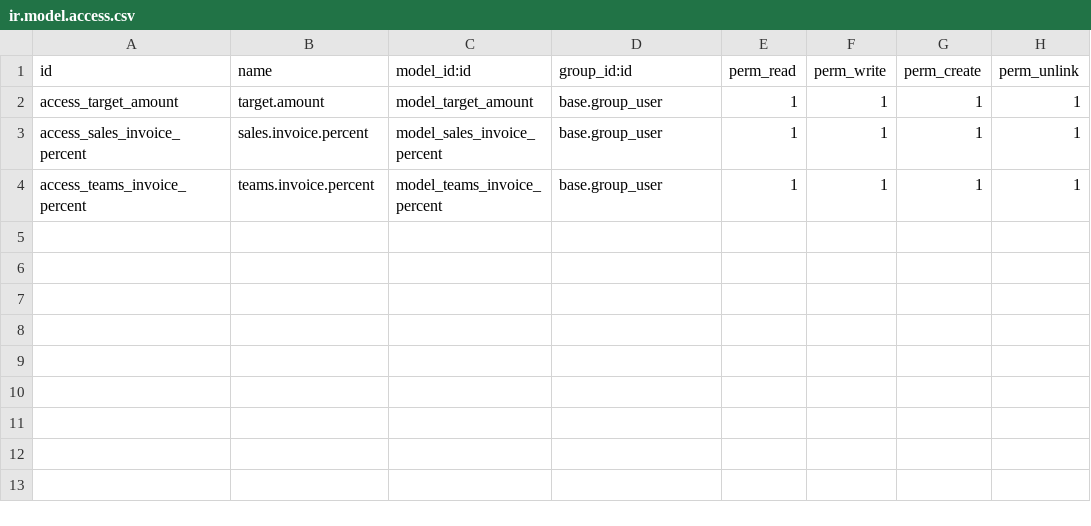
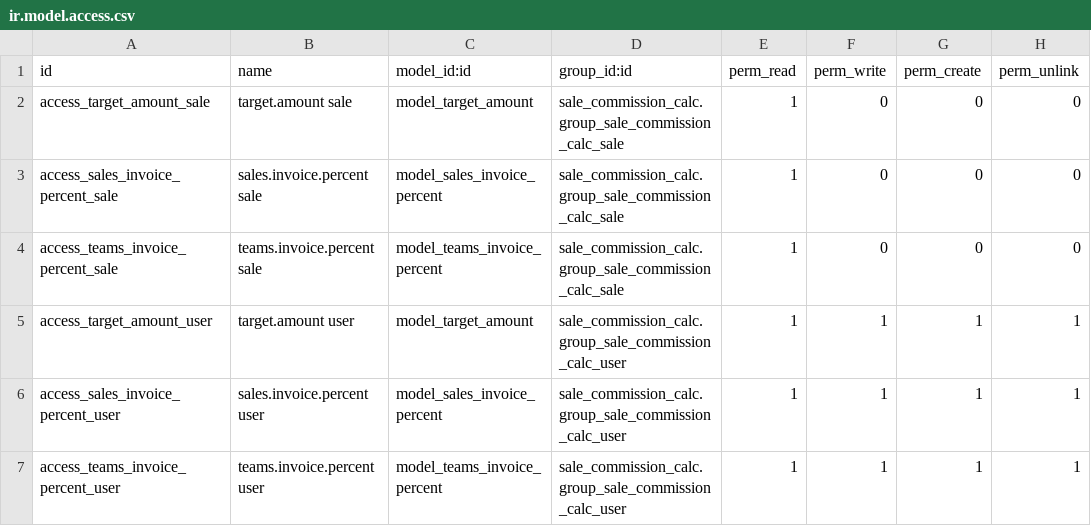
Before and after one commit to ecosoft-odoo/cft, a CSV file: sale_commission_calc_adjust_cft/security/ir.model.access.csv, drawn as a sheet.

Commit message:
[IMP] add group See Team Worksheet

```diff
--- a/sale_commission_calc_adjust_cft/security/ir.model.access.csv
+++ b/sale_commission_calc_adjust_cft/security/ir.model.access.csv
@@ -1,4 +1,7 @@
 id,name,model_id:id,group_id:id,perm_read,perm_write,perm_create,perm_unlink
-access_target_amount,target.amount,model_target_amount,base.group_user,1,1,1,1
-access_sales_invoice_percent,sales.invoice.percent,model_sales_invoice_percent,base.group_user,1,1,1,1
-access_teams_invoice_percent,teams.invoice.percent,model_teams_invoice_percent,base.group_user,1,1,1,1
+access_target_amount_sale,target.amount sale,model_target_amount,sale_commission_calc.group_sale_commission_calc_sale,1,0,0,0
+access_sales_invoice_percent_sale,sales.invoice.percent sale,model_sales_invoice_percent,sale_commission_calc.group_sale_commission_calc_sale,1,0,0,0
+access_teams_invoice_percent_sale,teams.invoice.percent sale,model_teams_invoice_percent,sale_commission_calc.group_sale_commission_calc_sale,1,0,0,0
+access_target_amount_user,target.amount user,model_target_amount,sale_commission_calc.group_sale_commission_calc_user,1,1,1,1
+access_sales_invoice_percent_user,sales.invoice.percent user,model_sales_invoice_percent,sale_commission_calc.group_sale_commission_calc_user,1,1,1,1
+access_teams_invoice_percent_user,teams.invoice.percent user,model_teams_invoice_percent,sale_commission_calc.group_sale_commission_calc_user,1,1,1,1
```
Also changed, not shown: 12 other files.
